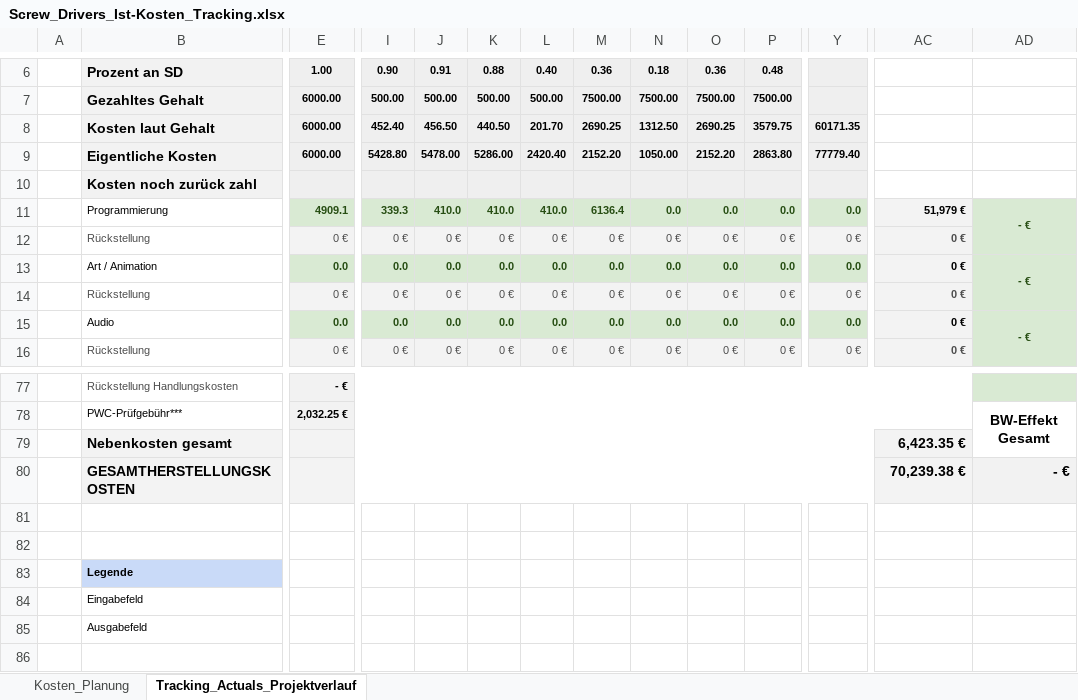
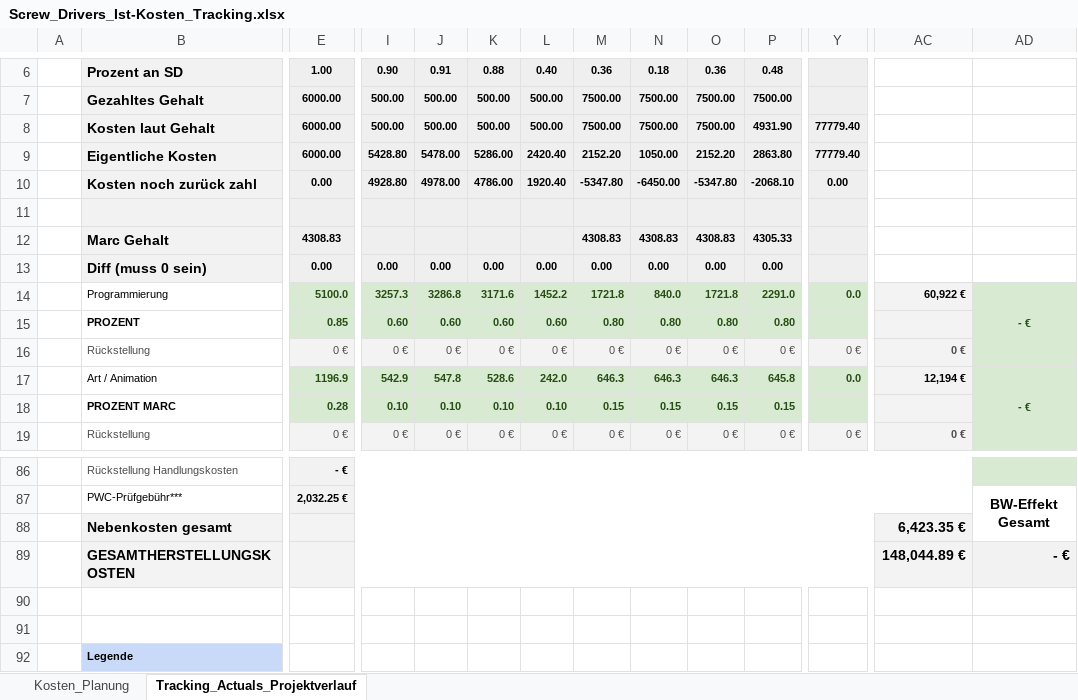
Before and after one commit to SimonBlasen/ScrewDriversMFG, an Excel workbook: Screw Drivers/Endbericht/Unterlagen/Screw_Drivers_Ist-Kosten_Tracking.xlsx, sheet Tracking_Actuals_Projektverlauf, drawn as a sheet; only a part is shown, gaps mark what is left out; the shorter side is filled out with more unchanged rows; values as stored, in another font and other column widths than the file's, no borders; removed rows and columns are numbered as before the commit, all else as after; rows hold the shown columns only; the diff covers the shown part only; the diff names each change by its address in the sheet, - before the commit and + after, or states it on an @@ line.

Commit message:
Worked on Ist-Kosten.

```diff
--- a/Screw Drivers/Endbericht/Unterlagen/Screw_Drivers_Ist-Kosten_Tracking.xlsx (sheet Tracking_Actuals_Projektverlauf)
+++ b/Screw Drivers/Endbericht/Unterlagen/Screw_Drivers_Ist-Kosten_Tracking.xlsx (sheet Tracking_Actuals_Projektverlauf)
-I8: 452.40
+I8: 500.00
-J8: 456.50
+J8: 500.00
-K8: 440.50
+K8: 500.00
-L8: 201.70
+L8: 500.00
-M8: 2690.25
+M8: 7500.00
-N8: 1312.50
+N8: 7500.00
-O8: 2690.25
+O8: 7500.00
-P8: 3579.75
+P8: 4931.90
-Y8: 60171.35
+Y8: 77779.40
-row 10:  | Kosten noch zurück zahl
-row 11:  | Programmierung | 4909.1 | 339.3 | 410.0 | 410.0 | 410.0 | 6136.4 | 0.0 | 0.0 | 0.0 | 0.0 | 51,979 € | - €
-row 12:  | Rückstellung | 0 € | 0 € | 0 € | 0 € | 0 € | 0 € | 0 € | 0 € | 0 € | 0 € | 0 €
+row 10:  | Kosten noch zurück zahl | 0.00 | 4928.80 | 4978.00 | 4786.00 | 1920.40 | -5347.80 | -6450.00 | -5347.80 | -2068.10 | 0.00
-row 11:  | Art / Animation | 0.0 | 0.0 | 0.0 | 0.0 | 0.0 | 0.0 | 0.0 | 0.0 | 0.0 | 0.0 | 0 € | - €
+row 11: (empty)
-B11 fill: none
+B11 fill: #F2F2F2
-E11:Y11 fill: #D9EAD3
+E11:Y11 fill: #EFEFEF
-AC11 fill: #F3F3F3
+AC11 fill: none
-AD11 fill: #D9EAD3
+AD11 fill: none
-AD13:AD14 merged
+row 12:  | Marc Gehalt | 4308.83 |  |  |  |  | 4308.83 | 4308.83 | 4308.83 | 4305.33
+row 13:  | Diff (muss 0 sein) | 0.00 | 0.00 | 0.00 | 0.00 | 0.00 | 0.00 | 0.00 | 0.00 | 0.00
+row 14:  | Programmierung | 5100.0 | 3257.3 | 3286.8 | 3171.6 | 1452.2 | 1721.8 | 840.0 | 1721.8 | 2291.0 | 0.0 | 60,922 € | - €
+row 15:  | PROZENT | 0.85 | 0.60 | 0.60 | 0.60 | 0.60 | 0.80 | 0.80 | 0.80 | 0.80
-row 15:  | Audio | 0.0 | 0.0 | 0.0 | 0.0 | 0.0 | 0.0 | 0.0 | 0.0 | 0.0 | 0.0 | 0 € | - €
+row 17:  | Art / Animation | 1196.9 | 542.9 | 547.8 | 528.6 | 242.0 | 646.3 | 646.3 | 646.3 | 645.8 | 0.0 | 12,194 € | - €
+row 18:  | PROZENT MARC | 0.28 | 0.10 | 0.10 | 0.10 | 0.10 | 0.15 | 0.15 | 0.15 | 0.15
-AC89: 70,239.38 €
+AC89: 148,044.89 €
```
Also changed, not shown: 12 added rows, 6 removed rows, 50 edited cells and cell formats elsewhere in this sheet, formulas that keep their value, 2 other files.
